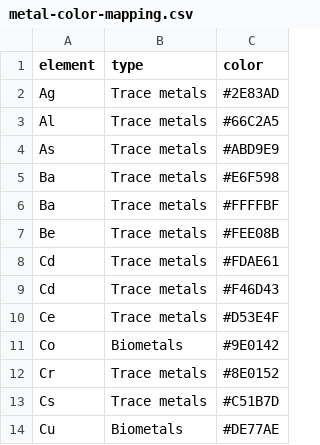
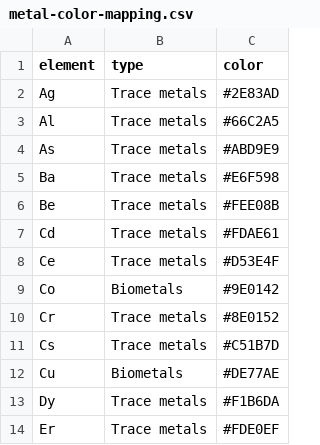
Before and after one commit to giovannellilab/geochem, a CSV file: inst/extdata/metal-color-mapping.csv, drawn as a sheet; only a part is shown; the shorter side is filled out with more unchanged rows.

Commit message:
Remove duplicates entries for barium and cadmium

```diff
--- a/inst/extdata/metal-color-mapping.csv
+++ b/inst/extdata/metal-color-mapping.csv
@@ -5,6 +5,4 @@ As,Trace metals,#ABD9E9
 Ba,Trace metals,#E6F598
-Ba,Trace metals,#FFFFBF
 Be,Trace metals,#FEE08B
 Cd,Trace metals,#FDAE61
-Cd,Trace metals,#F46D43
 Ce,Trace metals,#D53E4F
```
